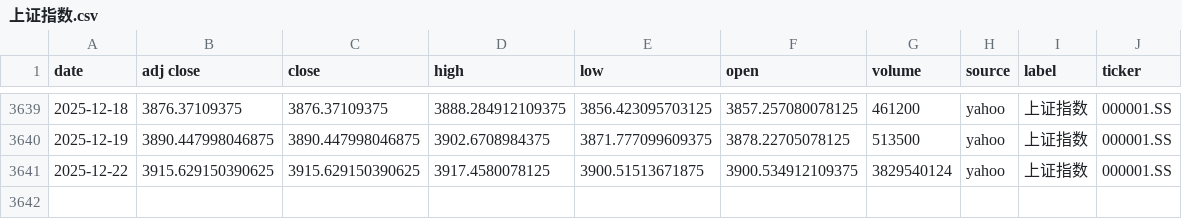
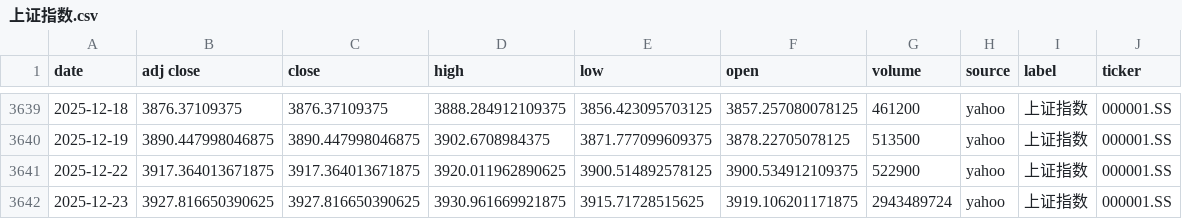
Before and after one commit to zid036116-ship-it/-10.16, a CSV file: docs/indices/上证指数.csv, drawn as a sheet; only a part is shown, gaps mark what is left out.

```diff
--- a/docs/indices/上证指数.csv
+++ b/docs/indices/上证指数.csv
@@ -3640,2 +3640,3 @@
 2025-12-19,3890.447998046875,3890.447998046875,3902.6708984375,3871.777099609375,3878.22705078125,513500,yahoo,上证指数,000001.SS
-2025-12-22,3915.629150390625,3915.629150390625,3917.4580078125,3900.51513671875,3900.534912109375,3829540124,yahoo,上证指数,000001.SS
+2025-12-22,3917.364013671875,3917.364013671875,3920.011962890625,3900.514892578125,3900.534912109375,522900,yahoo,上证指数,000001.SS
+2025-12-23,3927.816650390625,3927.816650390625,3930.961669921875,3915.71728515625,3919.106201171875,2943489724,yahoo,上证指数,000001.SS
```
Also changed, not shown: docs/indices/创业板指.csv, docs/indices/沪深300.csv, 2 other files.
